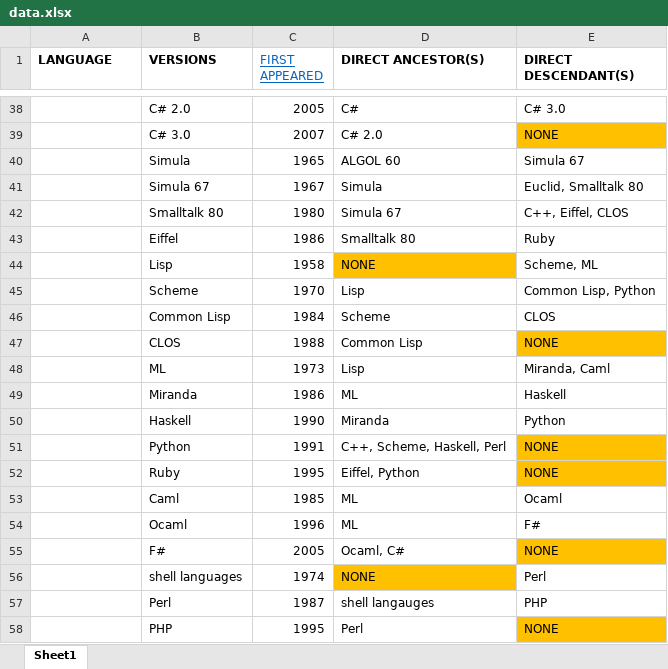
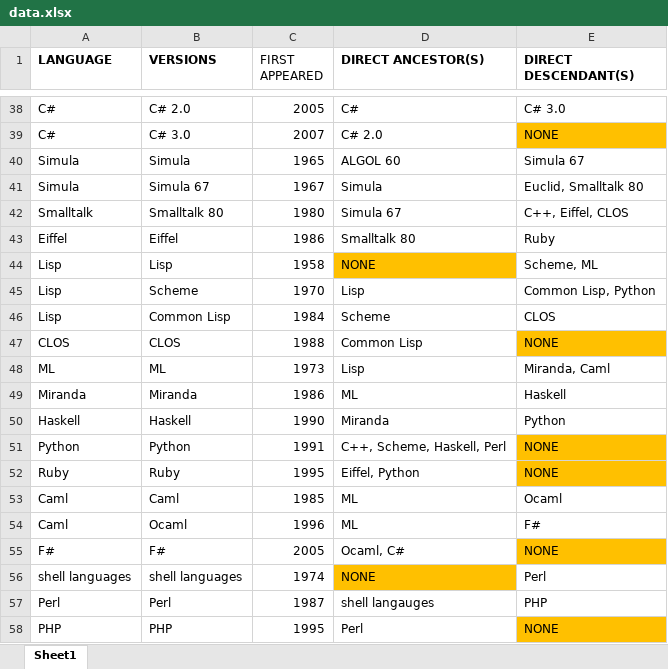
Before and after one commit to raviurlams/d3ChartPOC, an Excel workbook: data/data.xlsx, sheet Sheet1, drawn as a sheet; only a part is shown, gaps mark what is left out; values as stored, in another font and other column widths than the file's, no borders; charts and pictures not drawn; the diff covers the shown part only; the diff names each change by its address in the sheet, - before the commit and + after, or states it on an @@ line.

Commit message:
adding language column

```diff
--- a/data/data.xlsx (sheet Sheet1)
+++ b/data/data.xlsx (sheet Sheet1)
@@ C1 underline: on → off, text colour: #0563C1 → black @@
-A38:A39 (LANGUAGE): (empty)
+A38:A39 (LANGUAGE): C#
-A40:A41 (LANGUAGE): (empty)
+A40:A41 (LANGUAGE): Simula
-A42 (LANGUAGE): (empty)
+A42 (LANGUAGE): Smalltalk
-A43 (LANGUAGE): (empty)
+A43 (LANGUAGE): Eiffel
-A44:A46 (LANGUAGE): (empty)
+A44:A46 (LANGUAGE): Lisp
-A47 (LANGUAGE): (empty)
+A47 (LANGUAGE): CLOS
-A48 (LANGUAGE): (empty)
+A48 (LANGUAGE): ML
-A49 (LANGUAGE): (empty)
+A49 (LANGUAGE): Miranda
-A50 (LANGUAGE): (empty)
+A50 (LANGUAGE): Haskell
-A51 (LANGUAGE): (empty)
+A51 (LANGUAGE): Python
-A52 (LANGUAGE): (empty)
+A52 (LANGUAGE): Ruby
-A53:A54 (LANGUAGE): (empty)
+A53:A54 (LANGUAGE): Caml
-A55 (LANGUAGE): (empty)
+A55 (LANGUAGE): F#
-A56 (LANGUAGE): (empty)
+A56 (LANGUAGE): shell languages
-A57 (LANGUAGE): (empty)
+A57 (LANGUAGE): Perl
-A58 (LANGUAGE): (empty)
+A58 (LANGUAGE): PHP
```
Also changed, not shown: 24 edited cells elsewhere in this sheet, charts or pictures.
